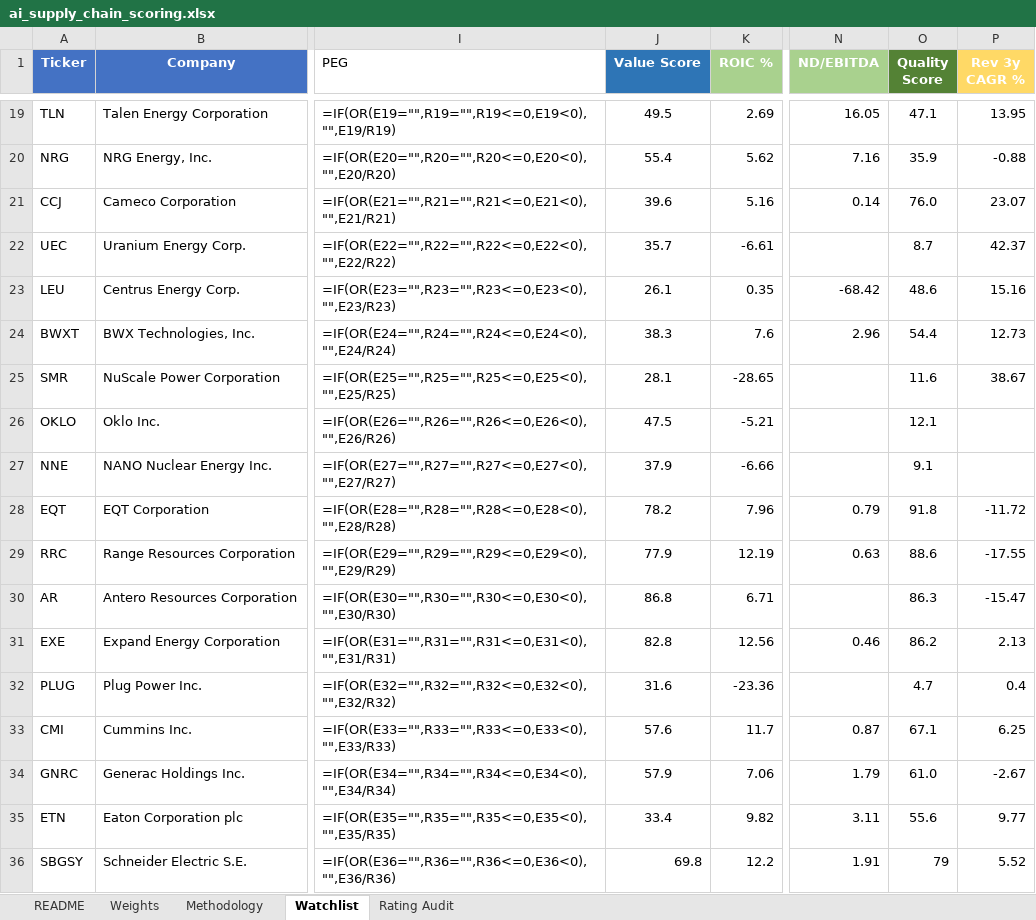
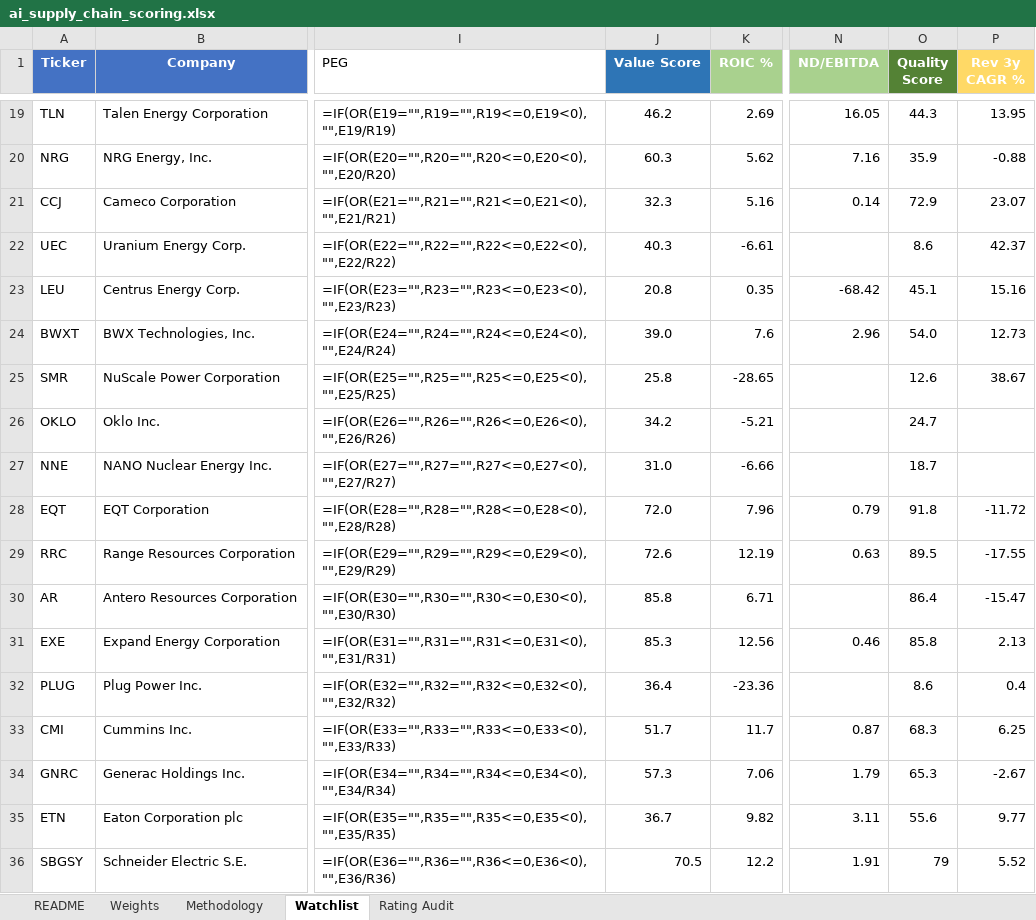
Before and after one commit to dgaraventa5/ai-stocks, an Excel workbook: 00-master/ai_supply_chain_scoring.xlsx, sheet Watchlist, drawn as a sheet; only a part is shown, gaps mark what is left out; values as stored, in another font and other column widths than the file's, no borders; formulas without a stored value are shown as written; conditional formats not drawn; the diff covers the shown part only; the diff names each change by its address in the sheet, - before the commit and + after, or states it on an @@ line.

```diff
--- a/00-master/ai_supply_chain_scoring.xlsx (sheet Watchlist)
+++ b/00-master/ai_supply_chain_scoring.xlsx (sheet Watchlist)
-J19 (Value Score): 49.5
+J19 (Value Score): 46.2
-O19 (Quality Score): 47.1
+O19 (Quality Score): 44.3
-J20 (Value Score): 55.4
+J20 (Value Score): 60.3
-J21 (Value Score): 39.6
+J21 (Value Score): 32.3
-O21 (Quality Score): 76.0
+O21 (Quality Score): 72.9
-J22 (Value Score): 35.7
+J22 (Value Score): 40.3
-O22 (Quality Score): 8.7
+O22 (Quality Score): 8.6
-J23 (Value Score): 26.1
+J23 (Value Score): 20.8
-O23 (Quality Score): 48.6
+O23 (Quality Score): 45.1
-J24 (Value Score): 38.3
+J24 (Value Score): 39.0
-O24 (Quality Score): 54.4
+O24 (Quality Score): 54.0
-J25 (Value Score): 28.1
+J25 (Value Score): 25.8
-O25 (Quality Score): 11.6
+O25 (Quality Score): 12.6
-J26 (Value Score): 47.5
+J26 (Value Score): 34.2
-O26 (Quality Score): 12.1
+O26 (Quality Score): 24.7
-J27 (Value Score): 37.9
+J27 (Value Score): 31.0
-O27 (Quality Score): 9.1
+O27 (Quality Score): 18.7
-J28 (Value Score): 78.2
+J28 (Value Score): 72.0
-J29 (Value Score): 77.9
+J29 (Value Score): 72.6
-O29 (Quality Score): 88.6
+O29 (Quality Score): 89.5
-J30 (Value Score): 86.8
+J30 (Value Score): 85.8
-O30 (Quality Score): 86.3
+O30 (Quality Score): 86.4
-J31 (Value Score): 82.8
+J31 (Value Score): 85.3
-O31 (Quality Score): 86.2
+O31 (Quality Score): 85.8
-J32 (Value Score): 31.6
+J32 (Value Score): 36.4
-O32 (Quality Score): 4.7
+O32 (Quality Score): 8.6
-J33 (Value Score): 57.6
+J33 (Value Score): 51.7
-O33 (Quality Score): 67.1
+O33 (Quality Score): 68.3
-J34 (Value Score): 57.9
+J34 (Value Score): 57.3
-O34 (Quality Score): 61.0
+O34 (Quality Score): 65.3
-J35 (Value Score): 33.4
+J35 (Value Score): 36.7
-J36 (Value Score): 69.8
+J36 (Value Score): 70.5
```
Also changed, not shown: 341 edited cells elsewhere in this sheet, 00-master/portfolio.xlsx, 10 other files.
